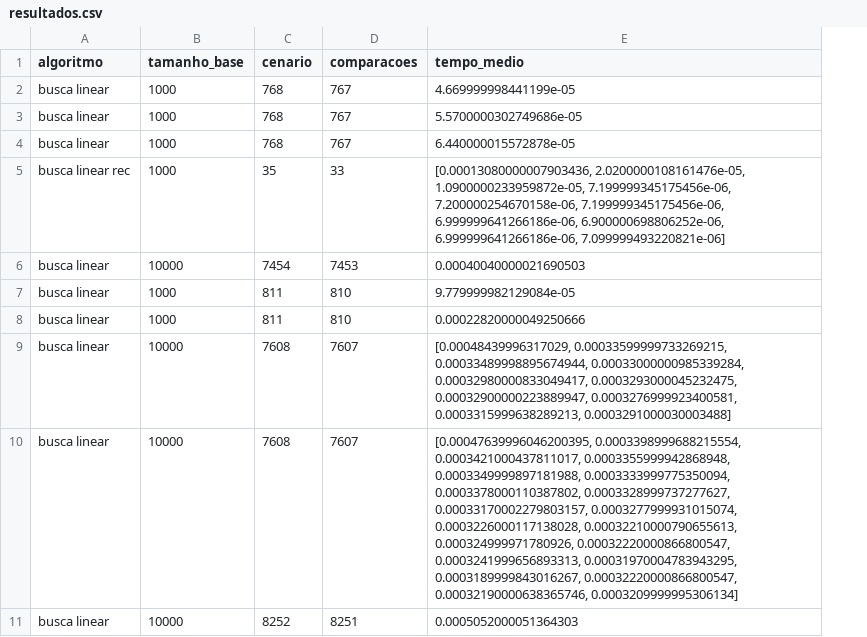
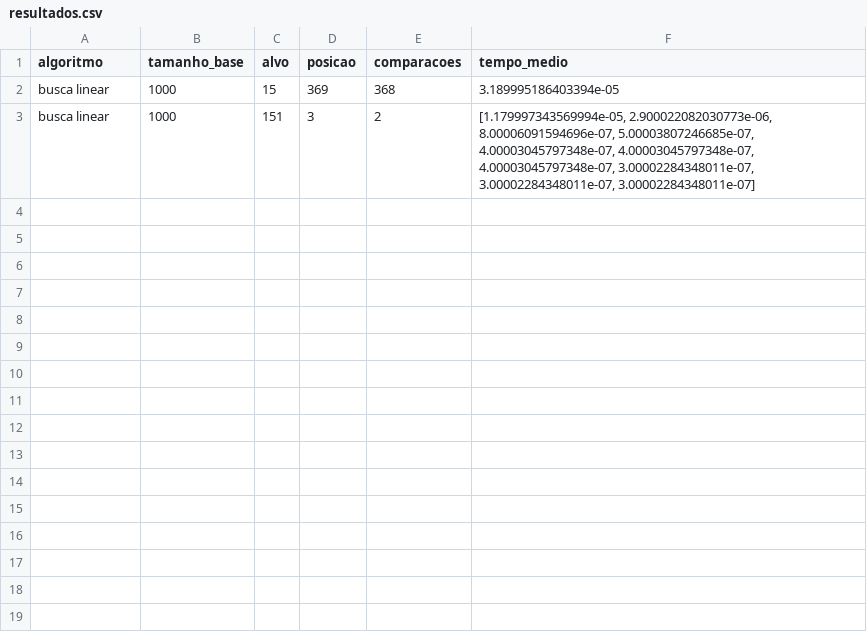
Before and after one commit to GabrielnunesGNS/trabalho-thamiris, a CSV file: dadosSalvos/resultados.csv, drawn as a sheet; removed rows and columns are numbered as before the commit, all else as after; the diff names each change by its address in the sheet, - before the commit and + after, or states it on an @@ line.

```diff
--- a/dadosSalvos/resultados.csv
+++ b/dadosSalvos/resultados.csv
-column C (cenario), rows 2-3: 768 | 768
+column C (alvo), rows 2-3: 15 | 151
+column D (posicao), rows 2-3: 369 | 3
-E2 (comparacoes): 767
+E2 (comparacoes): 368
-F2 (tempo_medio): 4.669999998441199e-05
+F2 (tempo_medio): 3.189995186403394e-05
-E3 (comparacoes): 767
+E3 (comparacoes): 2
-F3 (tempo_medio): 5.5700000302749686e-05
+F3 (tempo_medio): [1.179997343569994e-05, 2.900022082030773e-06, 8.00006091594696e-07, 5.00003807246685e-07, 4.00003045797348e-07, 4.00003045797348e-07, 4.00003045797348e-07, 3.00002284348011e-07, 3.00002284348011e-07, 3.00002284348011e-07]
-row 4: busca linear | 1000 | 768 | 767 | 6.440000015572878e-05
-row 5: busca linear rec | 1000 | 35 | 33 | [0.00013080000007903436, 2.0200000108161476e-05, 1.0900000233959872e-05, 7.199999345175456e-06, 7.200000254670158e-06, 7.199999345175456e-06, 6.999999641266186e-06, 6.900000698806252e-06, 6.999999641266186e-06, 7.099999493220821e-06]
-row 6: busca linear | 10000 | 7454 | 7453 | 0.00040040000021690503
-row 7: busca linear | 1000 | 811 | 810 | 9.779999982129084e-05
-row 8: busca linear | 1000 | 811 | 810 | 0.00022820000049250666
-row 9: busca linear | 10000 | 7608 | 7607 | [0.00048439996317029, 0.00033599999733269215, 0.00033489998895674944, 0.00033000000985339284, 0.00032980000833049417, 0.0003293000045232475, 0.00032900000223889947, 0.0003276999923400581, 0.0003315999638289213, 0.0003291000030003488]
-row 10: busca linear | 10000 | 7608 | 7607 | [0.00047639996046200395, 0.0003398999688215554, 0.0003421000437811017, 0.0003355999942868948, 0.0003349999897181988, 0.0003333999775350094, 0.0003378000110387802, 0.0003328999737277627, 0.00033170002279803157, 0.0003277999931015074, 0.0003226000117138028, 0.00032210000790655613, 0.000324999971780926, 0.00032220000866800547, 0.0003241999656893313, 0.00031970004783943295, 0.0003189999843016267, 0.00032220000866800547, 0.00032190000638365746, 0.0003209999995306134]
-row 11: busca linear | 10000 | 8252 | 8251 | 0.0005052000051364303
```
Also changed, not shown: 8 other files.
